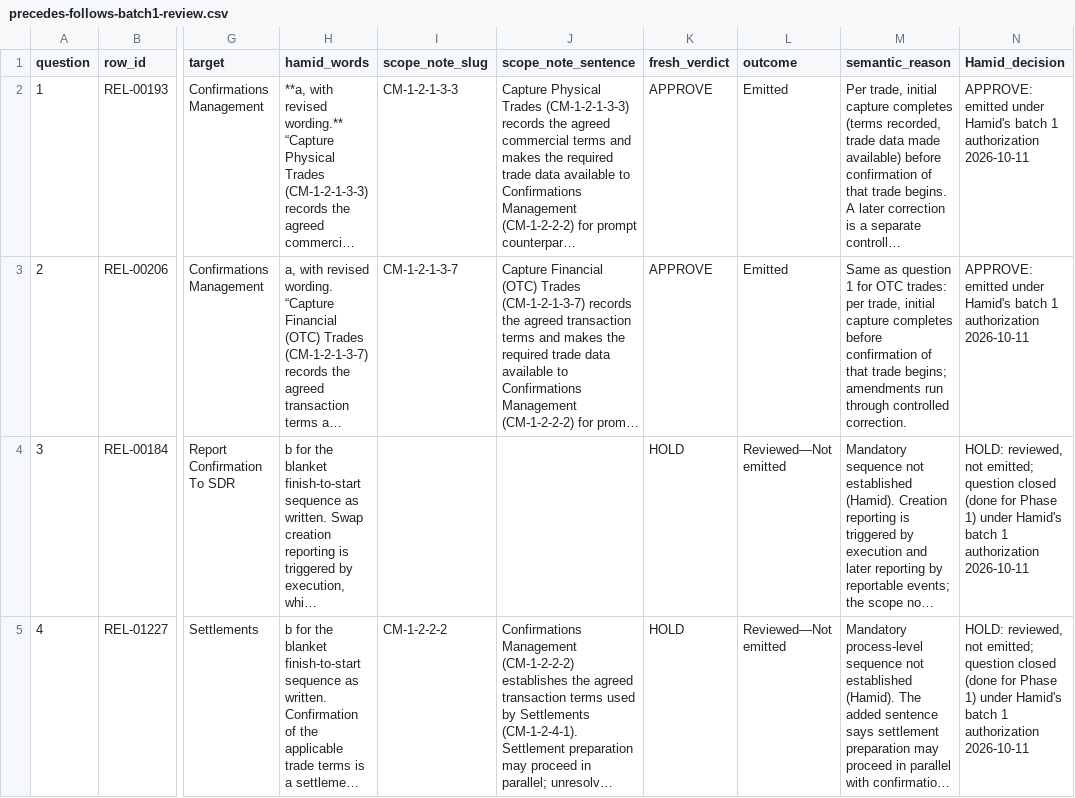
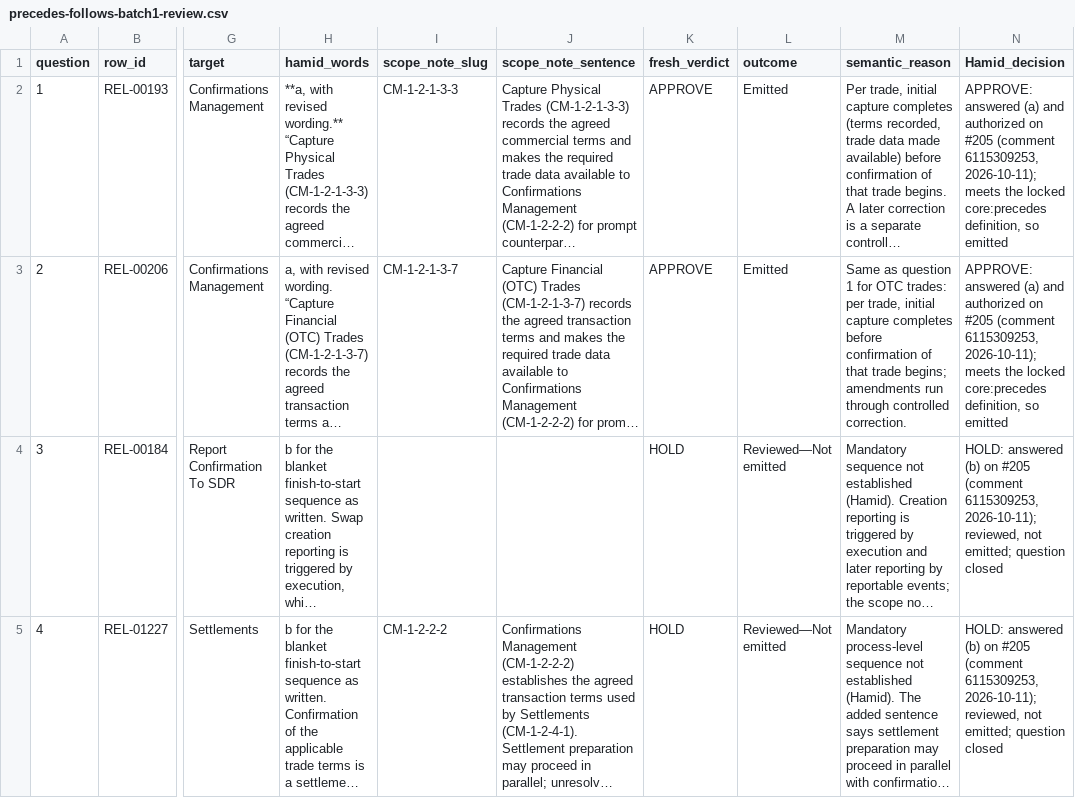
Before and after one commit to aadehamid/enterprise-performance-model, a CSV file: business_architecture/ontology/step4/review-evidence/precedes-follows-batch1-review.csv, drawn as a sheet; only a part is shown, gaps mark what is left out; long unchanged cells end in …; the diff covers the shown part only; the diff names each change by its address in the sheet, - before the commit and + after, or states it on an @@ line.

```diff
--- a/business_architecture/ontology/step4/review-evidence/precedes-follows-batch1-review.csv
+++ b/business_architecture/ontology/step4/review-evidence/precedes-follows-batch1-review.csv
-N2:N3 (Hamid_decision): APPROVE: emitted under Hamid's batch 1 authorization 2026-10-11
+N2:N3 (Hamid_decision): APPROVE: answered (a) and authorized on #205 (comment 6115309253, 2026-10-11); meets the locked core:precedes definition, so emitted
-N4:N5 (Hamid_decision): HOLD: reviewed, not emitted; question closed (done for Phase 1) under Hamid's batch 1 authorization 2026-10-11
+N4:N5 (Hamid_decision): HOLD: answered (b) on #205 (comment 6115309253, 2026-10-11); reviewed, not emitted; question closed
```
Also changed, not shown: 9 edited cells elsewhere in this file, 4 other files.
